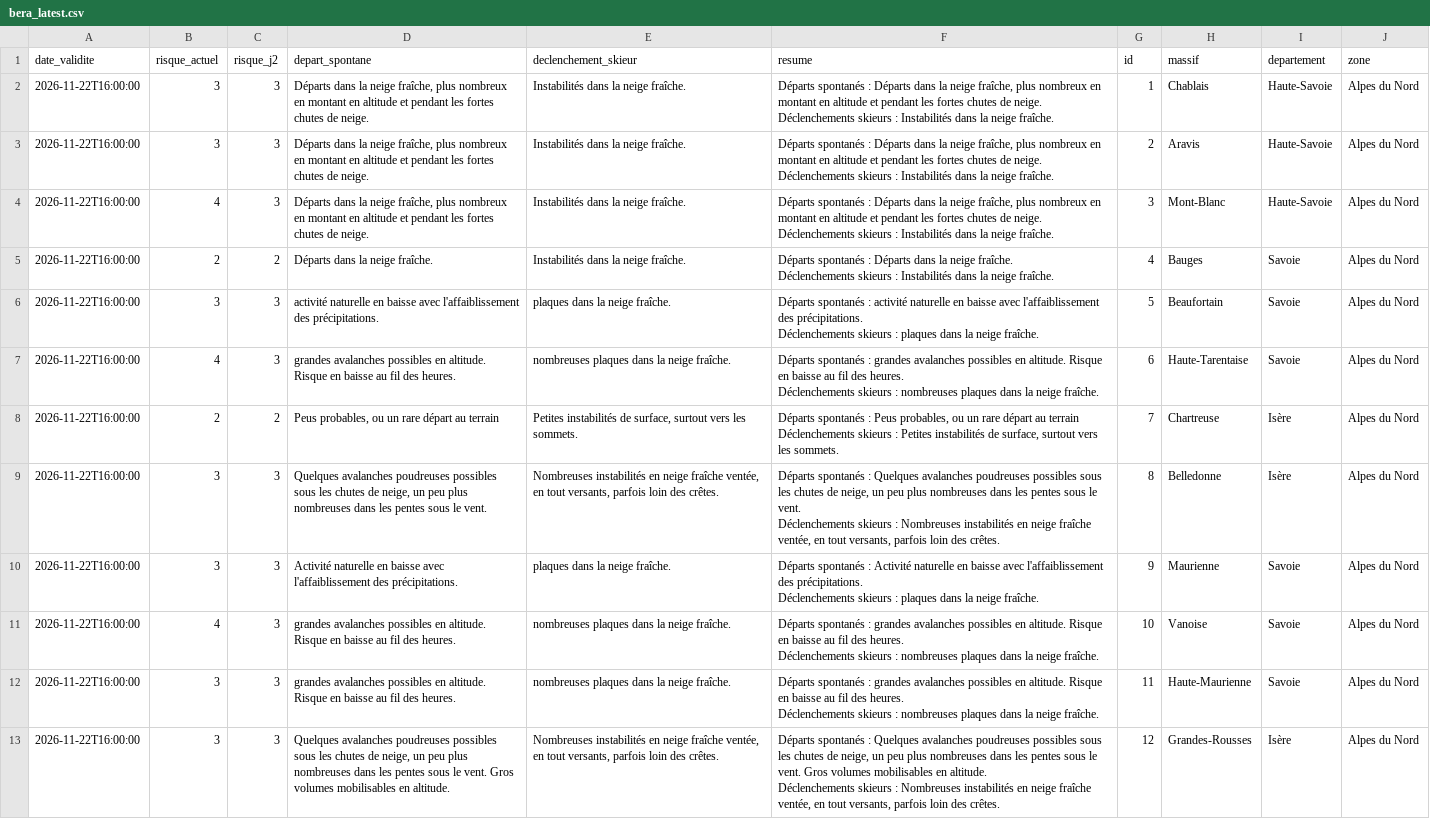
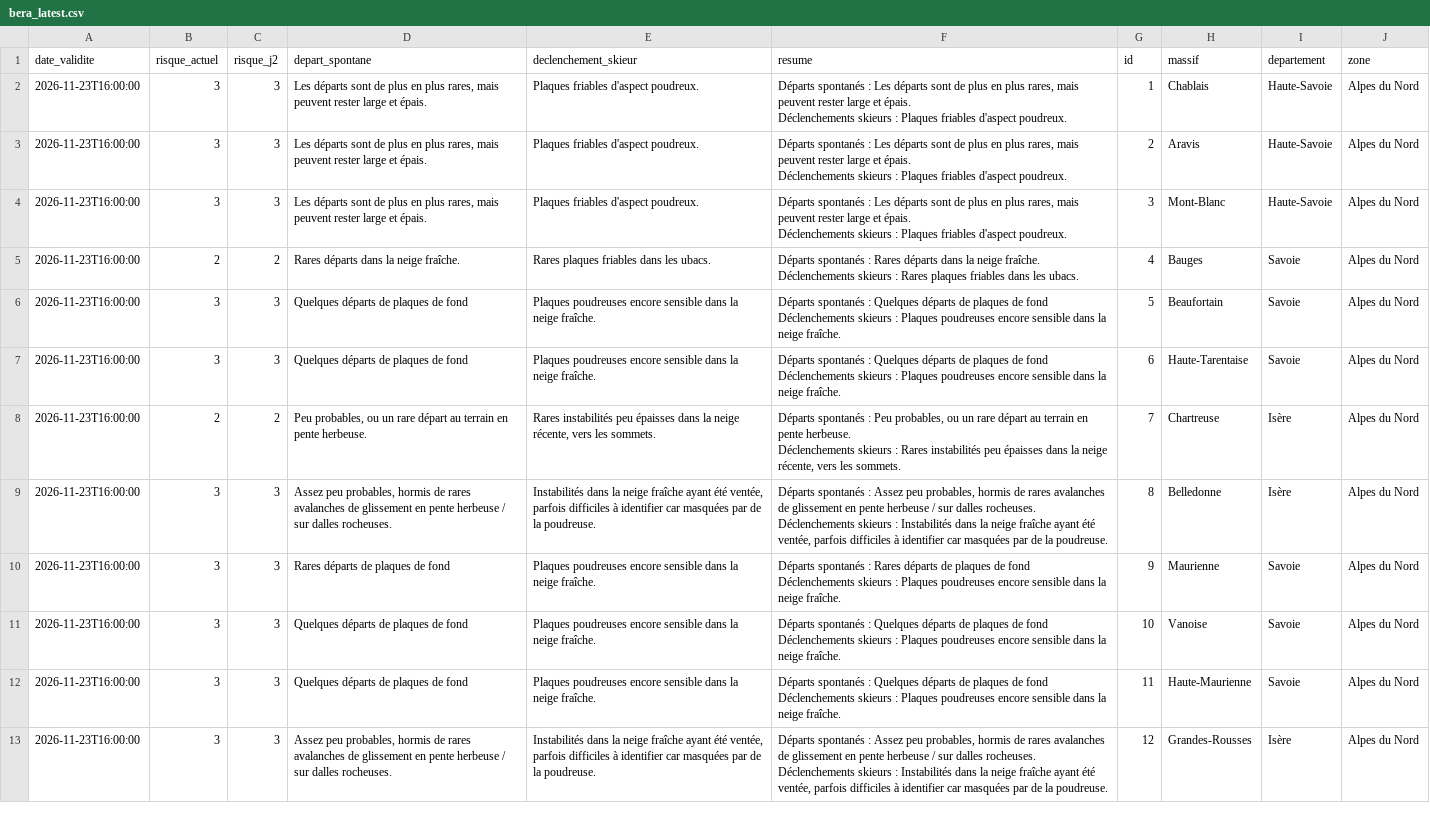
Before and after one commit to Tinevagio/Ski-touring-live, a CSV file: data/bera_latest.csv, drawn as a sheet; only a part is shown; ↵ is a line break in a cell; the diff covers the shown part only; the diff names each change by its address in the sheet, - before the commit and + after, or states it on an @@ line.

Commit message:
🔄 Update BERA data - 2026-11-24 01:16 UTC

```diff
--- a/data/bera_latest.csv
+++ b/data/bera_latest.csv
-A2:A13 (date_validite): 2026-11-22T16:00:00
+A2:A13 (date_validite): 2026-11-23T16:00:00
-D2:D4 (depart_spontane): Départs dans la neige fraîche, plus nombreux en montant en altitude et pendant les fortes chutes de neige.
+D2:D4 (depart_spontane): Les départs sont de plus en plus rares, mais peuvent rester large et épais.
-E2:E4 (declenchement_skieur): Instabilités dans la neige fraîche.
+E2:E4 (declenchement_skieur): Plaques friables d'aspect poudreux.
-F2:F4 (resume): …spontanés : Départs dans la neige fraîche, plus nombreux en montant en altitude et pendant les fortes chutes de neige. ↵ Déclenchements skieurs : Instabilités dans la neige fraîche.
+F2:F4 (resume): …spontanés : Les départs sont de plus en plus rares, mais peuvent rester large et épais. ↵ Déclenchements skieurs : Plaques friables d'aspect poudreux.
-B4 (risque_actuel): 4
+B4 (risque_actuel): 3
-D5 (depart_spontane): Départs dans la neige fraîche.
+D5 (depart_spontane): Rares départs dans la neige fraîche.
-E5 (declenchement_skieur): Instabilités dans la neige fraîche.
+E5 (declenchement_skieur): Rares plaques friables dans les ubacs.
-F5 (resume): …spontanés : Départs dans la neige fraîche. ↵ Déclenchements skieurs : Instabilités dans la neige fraîche.
+F5 (resume): …spontanés : Rares départs dans la neige fraîche. ↵ Déclenchements skieurs : Rares plaques friables dans les ubacs.
-D6 (depart_spontane): activité naturelle en baisse avec l'affaiblissement des précipitations.
+D6 (depart_spontane): Quelques départs de plaques de fond
-E6 (declenchement_skieur): plaques dans la neige fraîche.
+E6 (declenchement_skieur): Plaques poudreuses encore sensible dans la neige fraîche.
-F6 (resume): …spontanés : activité naturelle en baisse avec l'affaiblissement des précipitations. ↵ Déclenchements skieurs : plaques dans la…
+F6 (resume): …spontanés : Quelques départs de plaques de fond ↵ Déclenchements skieurs : Plaques poudreuses encore sensible dans la…
-B7 (risque_actuel): 4
+B7 (risque_actuel): 3
-D7 (depart_spontane): grandes avalanches possibles en altitude. Risque en baisse au fil des heures.
+D7 (depart_spontane): Quelques départs de plaques de fond
-E7 (declenchement_skieur): nombreuses plaques dans la…
+E7 (declenchement_skieur): Plaques poudreuses encore sensible dans la…
-F7 (resume): …spontanés : grandes avalanches possibles en altitude. Risque en baisse au fil des heures. ↵ Déclenchements skieurs : nombreuses plaques dans la…
+F7 (resume): …spontanés : Quelques départs de plaques de fond ↵ Déclenchements skieurs : Plaques poudreuses encore sensible dans la…
-D8 (depart_spontane): Peus probables, ou un rare départ au terrain
+D8 (depart_spontane): Peu probables, ou un rare départ au terrain en pente herbeuse.
-E8 (declenchement_skieur): Petites instabilités de surface, surtout vers les…
+E8 (declenchement_skieur): Rares instabilités peu épaisses dans la neige récente, vers les…
-F8 (resume): …spontanés : Peus probables, ou un rare départ au terrain ↵ Déclenchements skieurs : Petites instabilités de surface, surtout vers les…
+F8 (resume): …spontanés : Peu probables, ou un rare départ au terrain en pente herbeuse. ↵ Déclenchements skieurs : Rares instabilités peu épaisses dans la neige récente, vers les…
-D9 (depart_spontane): Quelques avalanches poudreuses possibles sous les chutes de neige, un peu plus nombreuses dans les pentes sous le vent.
+D9 (depart_spontane): Assez peu probables, hormis de rares avalanches de glissement en pente herbeuse / sur dalles rocheuses.
-E9 (declenchement_skieur): Nombreuses instabilités en neige fraîche ventée, en tout versants, parfois loin des crêtes.
+E9 (declenchement_skieur): Instabilités dans la neige fraîche ayant été ventée, parfois difficiles à identifier car masquées par de la poudreuse.
-F9 (resume): …spontanés : Quelques avalanches poudreuses possibles sous les chutes de neige, un peu plus nombreuses dans les pentes sous le vent. ↵ Déclenchements skieurs : Nombreuses instabilités en neige fraîche ventée, en tout versants, parfois loin des crêtes.
+F9 (resume): …spontanés : Assez peu probables, hormis de rares avalanches de glissement en pente herbeuse / sur dalles rocheuses. ↵ Déclenchements skieurs : Instabilités dans la neige fraîche ayant été ventée, parfois difficiles à identifier car masquées par de la poudreuse.
-D10 (depart_spontane): Activité naturelle en baisse avec l'affaiblissement des précipitations.
+D10 (depart_spontane): Rares départs de plaques de fond
-E10 (declenchement_skieur): plaques dans la neige fraîche.
+E10 (declenchement_skieur): Plaques poudreuses encore sensible dans la neige fraîche.
-F10 (resume): …spontanés : Activité naturelle en baisse avec l'affaiblissement des précipitations. ↵ Déclenchements skieurs : plaques dans la…
+F10 (resume): …spontanés : Rares départs de plaques de fond ↵ Déclenchements skieurs : Plaques poudreuses encore sensible dans la…
-B11 (risque_actuel): 4
+B11 (risque_actuel): 3
-D11:D12 (depart_spontane): grandes avalanches possibles en altitude. Risque en baisse au fil des heures.
+D11:D12 (depart_spontane): Quelques départs de plaques de fond
-E11:E12 (declenchement_skieur): nombreuses plaques dans la…
+E11:E12 (declenchement_skieur): Plaques poudreuses encore sensible dans la…
-F11:F12 (resume): …spontanés : grandes avalanches possibles en altitude. Risque en baisse au fil des heures. ↵ Déclenchements skieurs : nombreuses plaques dans la…
+F11:F12 (resume): …spontanés : Quelques départs de plaques de fond ↵ Déclenchements skieurs : Plaques poudreuses encore sensible dans la…
-D13 (depart_spontane): Quelques avalanches poudreuses possibles sous les chutes de neige, un peu plus nombreuses dans les pentes sous le vent. Gros volumes mobilisables en altitude.
+D13 (depart_spontane): Assez peu probables, hormis de rares avalanches de glissement en pente herbeuse / sur dalles rocheuses.
-E13 (declenchement_skieur): Nombreuses instabilités en neige fraîche ventée, en tout versants, parfois loin des crêtes.
+E13 (declenchement_skieur): Instabilités dans la neige fraîche ayant été ventée, parfois difficiles à identifier car masquées par de la poudreuse.
-F13 (resume): …spontanés : Quelques avalanches poudreuses possibles sous les chutes de neige, un peu plus nombreuses dans les pentes sous le vent. Gros volumes mobilisables en altitude. ↵ Déclenchements skieurs : Nombreuses instabilités en neige fraîche ventée, en tout versants, parfois loin des crêtes.
+F13 (resume): …spontanés : Assez peu probables, hormis de rares avalanches de glissement en pente herbeuse / sur dalles rocheuses. ↵ Déclenchements skieurs : Instabilités dans la neige fraîche ayant été ventée, parfois difficiles à identifier car masquées par de la poudreuse.
```
Also changed, not shown: 99 edited cells elsewhere in this file, 1 other file.
